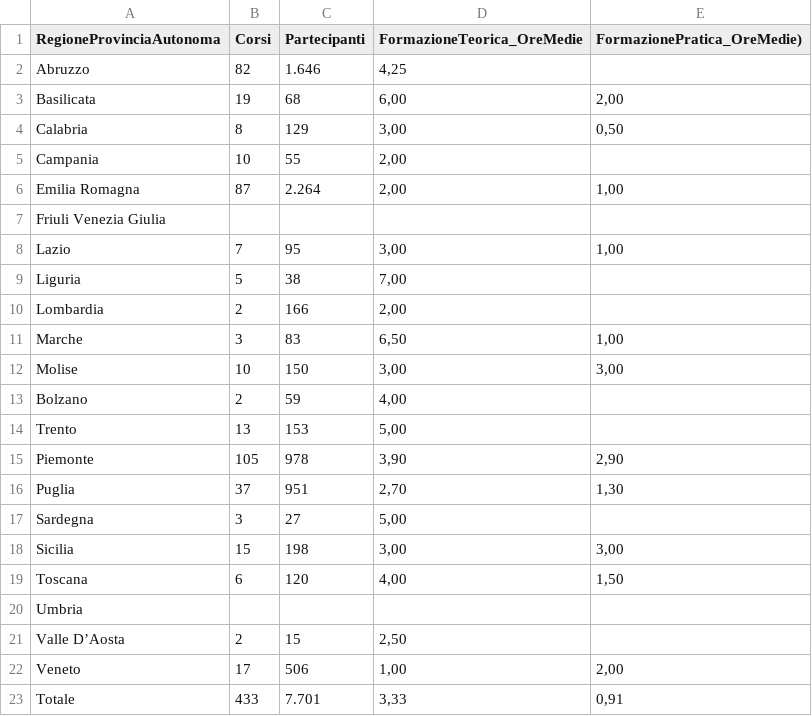
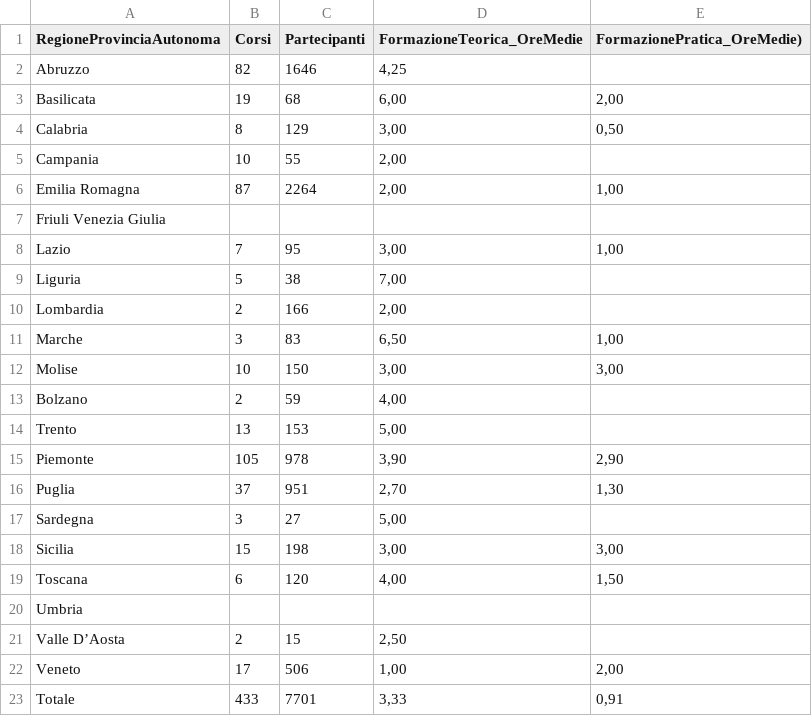
Before and after one commit to fabriziocominetti/gluten-f, a CSV file: data/formazione_2021.csv, drawn as a sheet.

Commit message:
Update formazione_2021.csv

```diff
--- a/data/formazione_2021.csv
+++ b/data/formazione_2021.csv
@@ -1,3 +1,3 @@
 RegioneProvinciaAutonoma;Corsi;Partecipanti;FormazioneTeorica_OreMedie;FormazionePratica_OreMedie)
-Abruzzo;82;1.646;4,25;
+Abruzzo;82;1646;4,25;
 Basilicata;19;68;6,00;2,00
@@ -5,3 +5,3 @@ Calabria;8;129;3,00;0,50
 Campania;10;55;2,00;
-Emilia Romagna;87;2.264;2,00;1,00
+Emilia Romagna;87;2264;2,00;1,00
 Friuli Venezia Giulia;;;;
@@ -22,2 +22,2 @@ Valle D’Aosta;2;15;2,50;
 Veneto;17;506;1,00;2,00
-Totale;433;7.701;3,33;0,91
+Totale;433;7701;3,33;0,91
```
